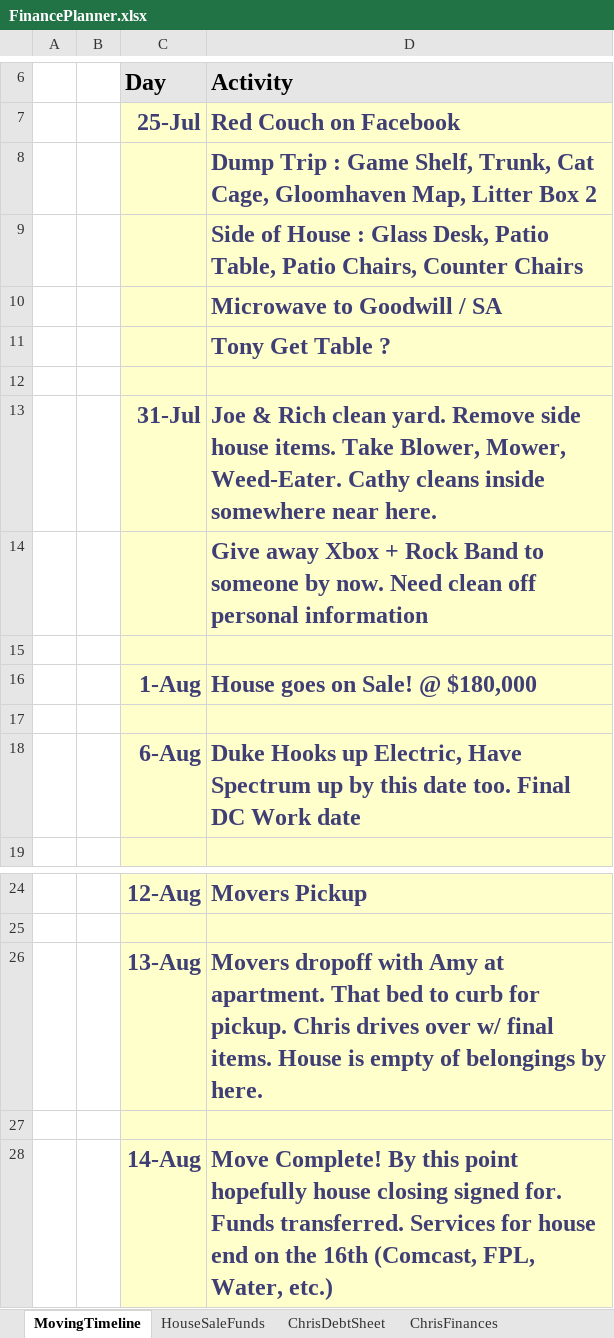
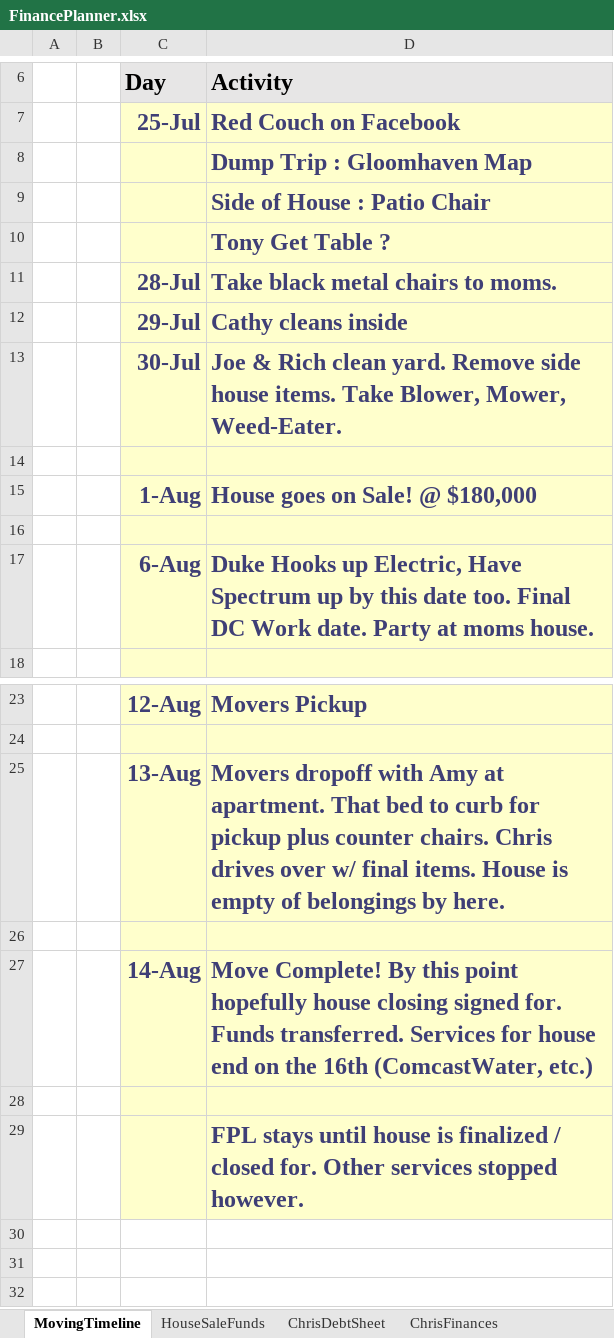
Before and after one commit to FenrirConsulting/CodeBase, an Excel workbook: Documents/FinancePlanner.xlsx, sheet MovingTimeline, drawn as a sheet; only a part is shown, gaps mark what is left out; values as stored, in another font and other column widths than the file's, no borders; removed rows and columns are numbered as before the commit, all else as after; the diff names each change by its address in the sheet, - before the commit and + after, or states it on an @@ line.

Commit message:
FInancePlanner07272021

```diff
--- a/Documents/FinancePlanner.xlsx (sheet MovingTimeline)
+++ b/Documents/FinancePlanner.xlsx (sheet MovingTimeline)
-D8 (Activity): …Trip : Game Shelf, Trunk, Cat Cage, Gloomhaven Map, Litter Box 2
+D8 (Activity): …Trip : Gloomhaven Map
-D9 (Activity): …House : Glass Desk, Patio Table, Patio Chairs, Counter Chairs
+D9 (Activity): …House : Patio Chair
-row 10:  |  |  | Microwave to Goodwill / SA
-row 11: (empty)
+row 11:  |  | 28-Jul | Take black metal chairs to moms.
+row 12:  |  | 29-Jul | Cathy cleans inside
-C13 (Day): 31-Jul
+C13 (Day): 30-Jul
-D13 (Activity): …Mower, Weed-Eater. Cathy cleans inside somewhere near here.
+D13 (Activity): …Mower, Weed-Eater.
-row 14:  |  |  | Give away Xbox + Rock Band to someone by now. Need clean off personal information
-D17 (Activity): …DC Work date
+D17 (Activity): …DC Work date. Party at moms house.
-D25 (Activity): …curb for pickup. Chris drives…
+D25 (Activity): …curb for pickup plus counter chairs. Chris drives…
-D27 (Activity): …the 16th (Comcast, FPL, Water, etc.)
+D27 (Activity): …the 16th (ComcastWater, etc.)
+row 28: (empty)
+row 29:  |  |  | FPL stays until house is finalized / closed for. Other services stopped however.
```
